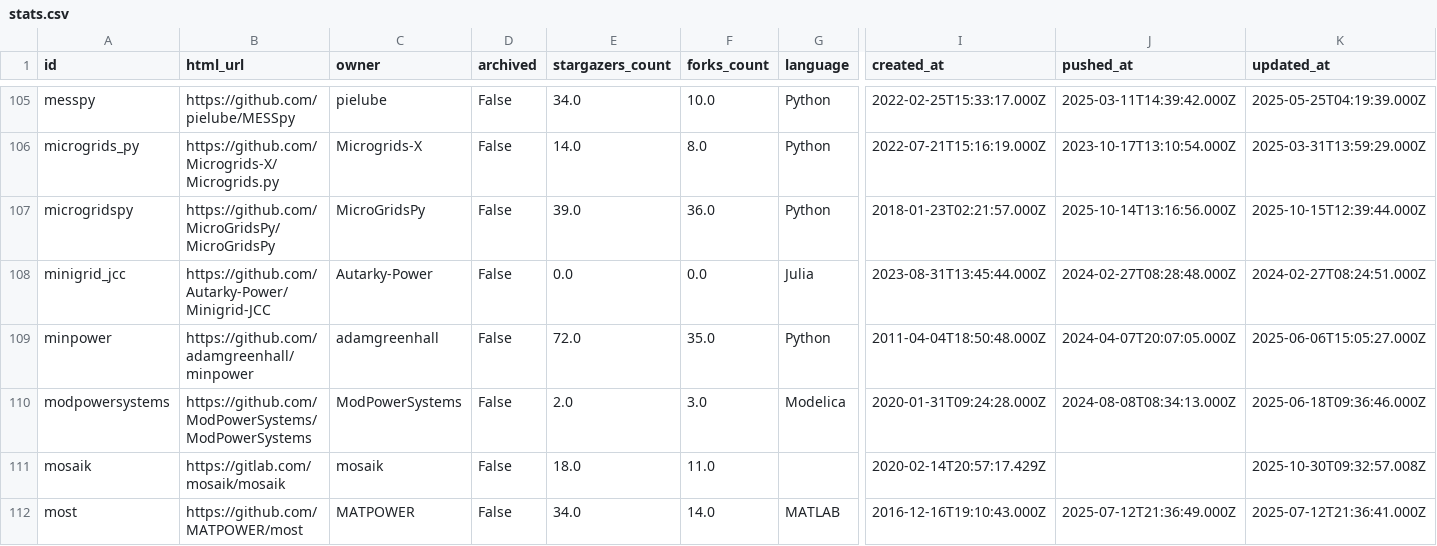
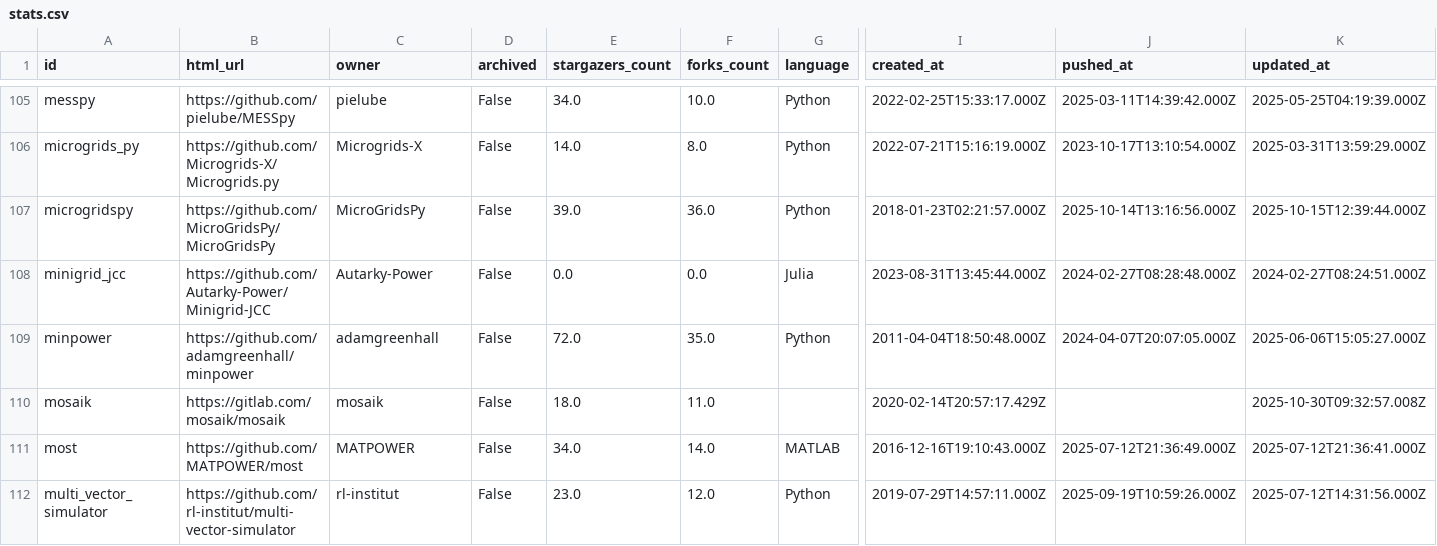
Before and after one commit to gincrement/open-esm-analysis, a CSV file: inventory/output/stats.csv, drawn as a sheet; only a part is shown, gaps mark what is left out; the shorter side is filled out with more unchanged rows; rows hold the shown columns only; the diff names each change by its address in the sheet, - before the commit and + after, or states it on an @@ line.

```diff
--- a/inventory/output/stats.csv
+++ b/inventory/output/stats.csv
-row 110: modpowersystems | https://github.com/ModPowerSystems/ModPowerSystems | ModPowerSystems | False | 2.0 | 3.0 | Modelica | 2020-01-31T09:24:28.000Z | 2024-08-08T08:34:13.000Z | 2025-06-18T09:36:46.000Z
```
Also changed, not shown: inventory/exclusions.csv, inventory/output/filtered.csv, 6 other files.
